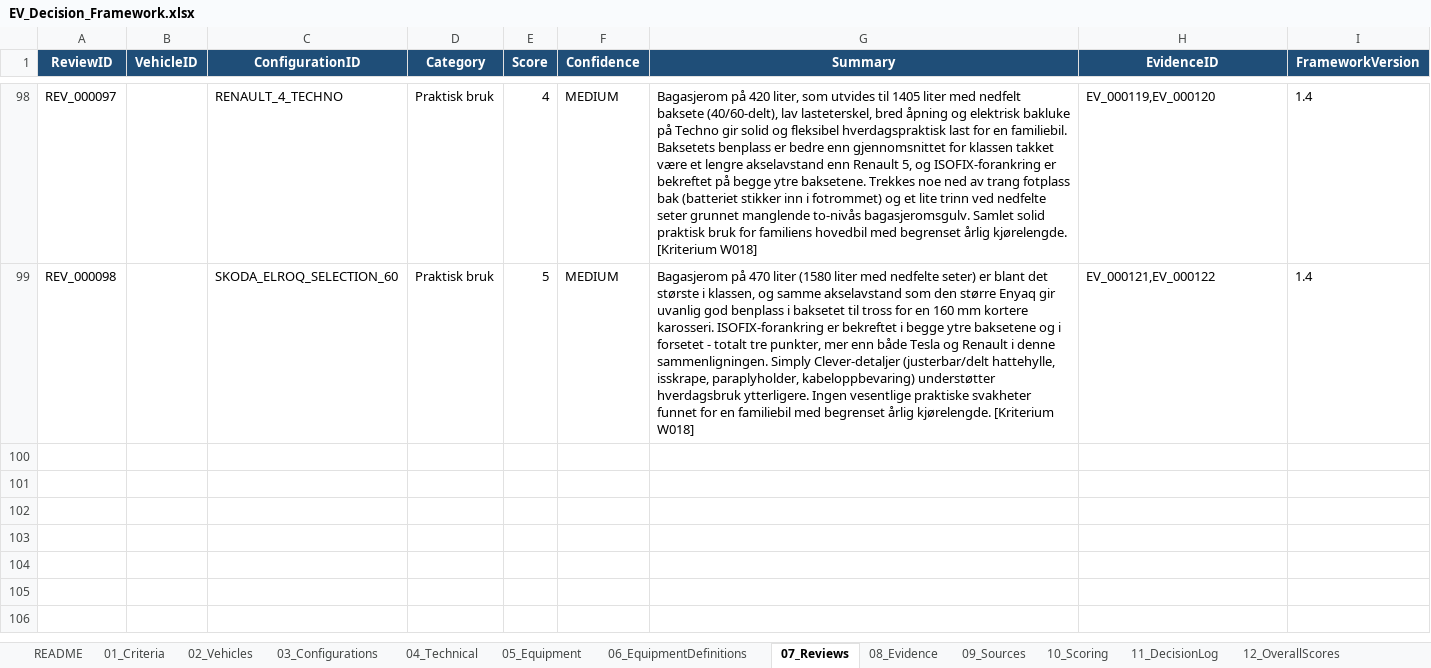
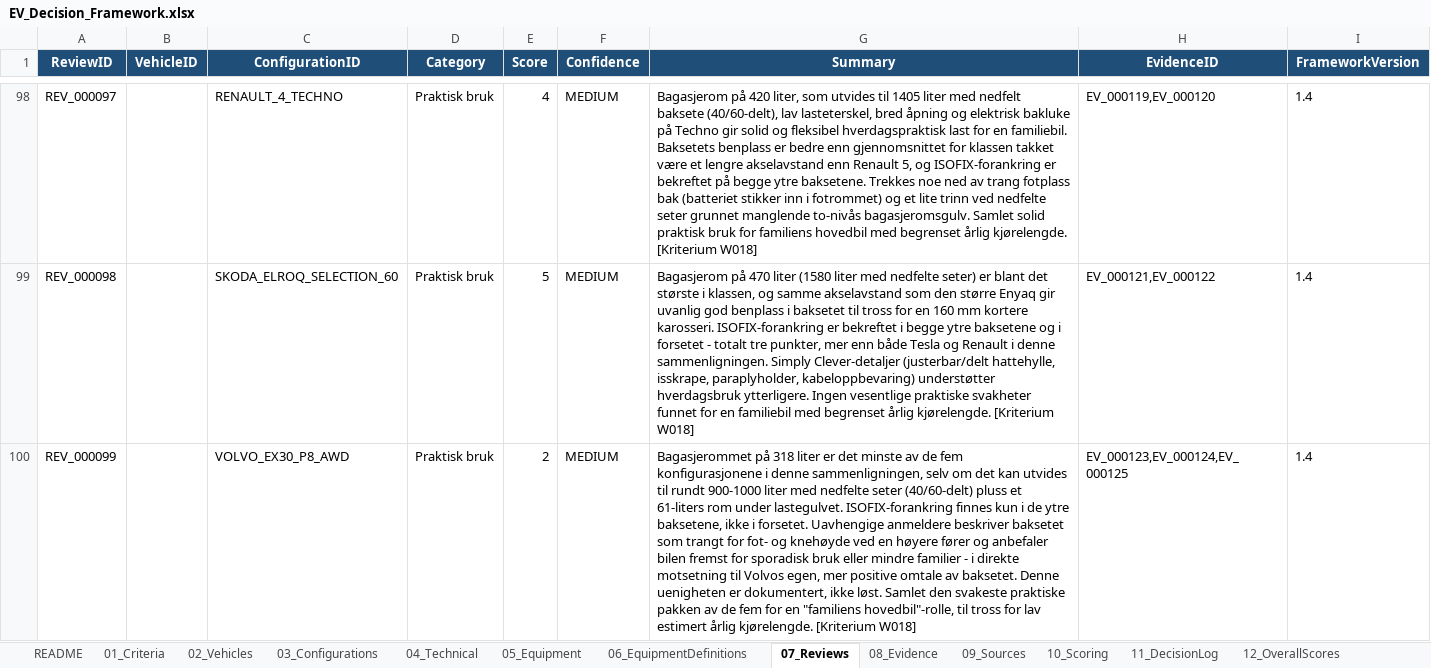
Before and after one commit to bemoy83/decision-framework, an Excel workbook: data/EV_Decision_Framework.xlsx, sheet 07_Reviews, drawn as a sheet; only a part is shown, gaps mark what is left out; values as stored, in another font and other column widths than the file's, no borders; the diff names each change by its address in the sheet, - before the commit and + after, or states it on an @@ line.

```diff
--- a/data/EV_Decision_Framework.xlsx (sheet 07_Reviews)
+++ b/data/EV_Decision_Framework.xlsx (sheet 07_Reviews)
+row 100: REV_000099 |  | VOLVO_EX30_P8_AWD | Praktisk bruk | 2 | MEDIUM | Bagasjerommet på 318 liter er det minste av de fem konfigurasjonene i denne sammenligningen, selv om det kan utvides til rundt 900-1000 liter med nedfelte seter (40/60-delt) pluss et 61-liters rom under lastegulvet. ISOFIX-forankring finnes kun i de ytre baksetene, ikke i forsetet. Uavhengige anmeldere beskriver baksetet som trangt for fot- og knehøyde ved en høyere fører og anbefaler bilen fremst for sporadisk bruk eller mindre familier - i direkte motsetning til Volvos egen, mer positive omtale av baksetet. Denne uenigheten er dokumentert, ikke løst. Samlet den svakeste praktiske pakken av de fem for en "familiens hovedbil"-rolle, til tross for lav estimert årlig kjørelengde. [Kriterium W018] | EV_000123,EV_000124,EV_000125 | 1.4
```
Also changed, not shown: sheet 09_Sources, sheet 08_Evidence, sheet 10_Scoring.
